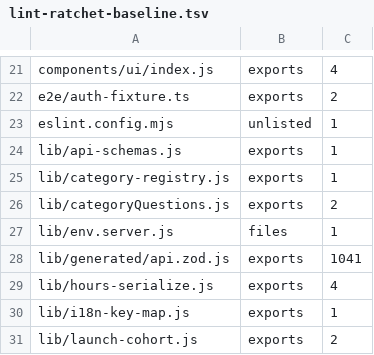
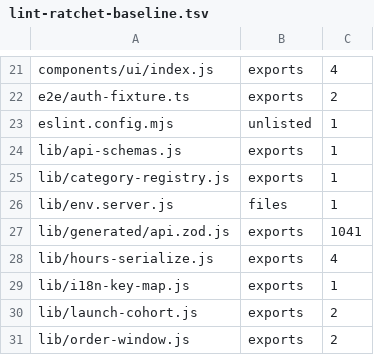
Before and after one commit to levismadar80-ship-it/FoodMamkor, a TSV file: scripts/checks/lint-ratchet-baseline.tsv, drawn as a sheet; only a part is shown, gaps mark what is left out; the shorter side is filled out with more unchanged rows; the diff names each change by its address in the sheet, - before the commit and + after, or states it on an @@ line.

```diff
--- a/scripts/checks/lint-ratchet-baseline.tsv
+++ b/scripts/checks/lint-ratchet-baseline.tsv
-row 26: lib/categoryQuestions.js | exports | 2
```
Also changed, not shown: 30 other files.
